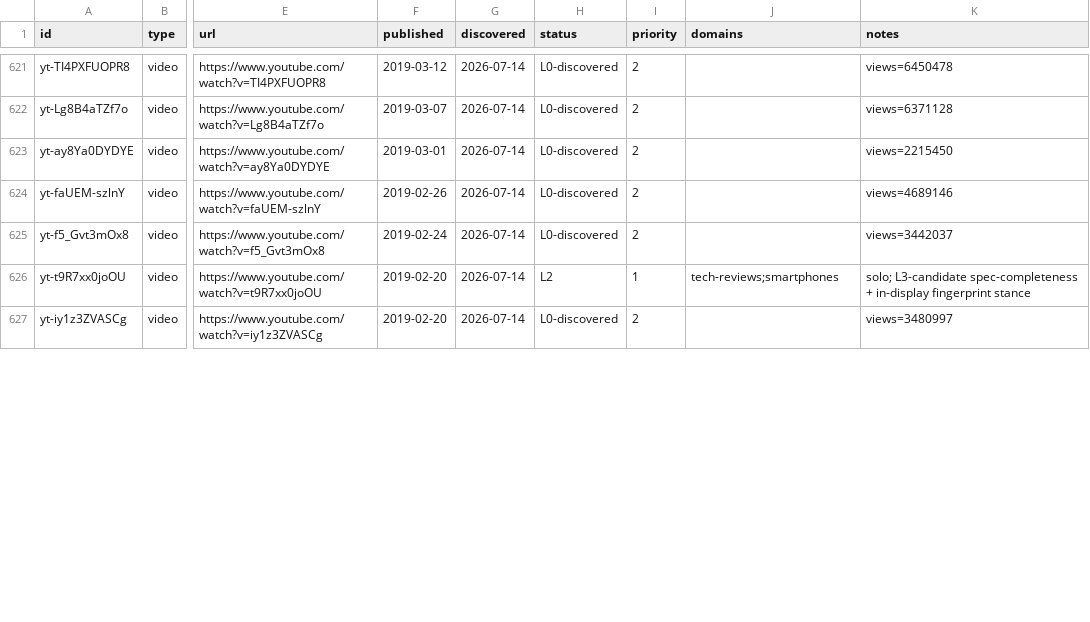
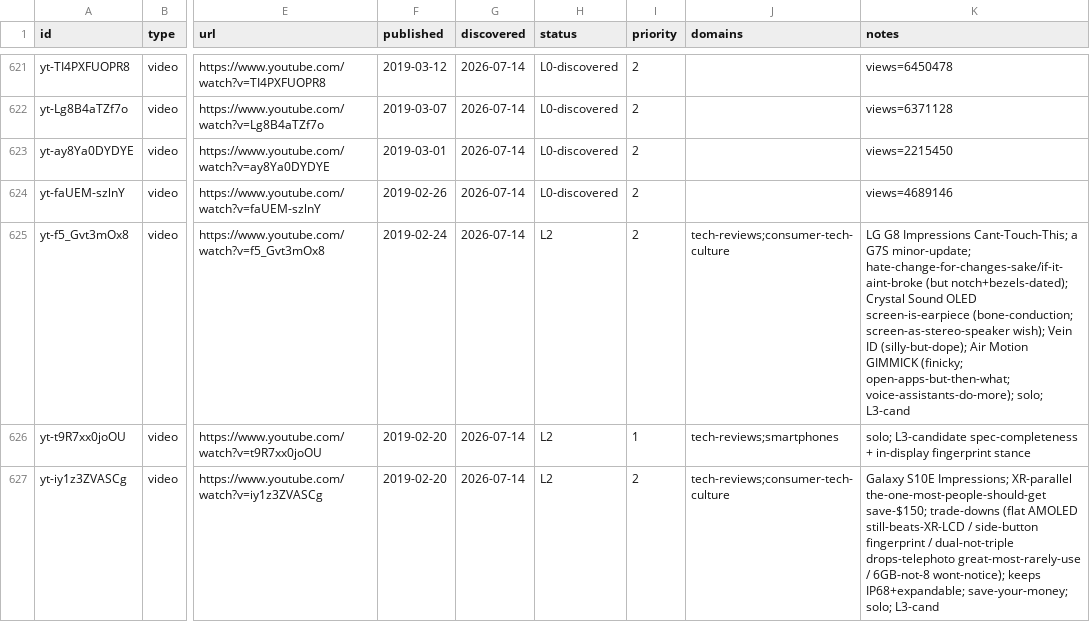
Before and after one commit to claes-work/mkbhd-clone, a CSV file: pipeline/ledger.csv, drawn as a sheet; only a part is shown, gaps mark what is left out; the diff covers the shown part only; the diff names each change by its address in the sheet, - before the commit and + after, or states it on an @@ line.

```diff
--- a/pipeline/ledger.csv
+++ b/pipeline/ledger.csv
-H625 (status): L0-discovered
+H625 (status): L2
-J625 (domains): (empty)
+J625 (domains): tech-reviews;consumer-tech-culture
-K625 (notes): views=3442037
+K625 (notes): LG G8 Impressions Cant-Touch-This; a G7S minor-update; hate-change-for-changes-sake/if-it-aint-broke (but notch+bezels-dated); Crystal Sound OLED screen-is-earpiece (bone-conduction; screen-as-stereo-speaker wish); Vein ID (silly-but-dope); Air Motion GIMMICK (finicky; open-apps-but-then-what; voice-assistants-do-more); solo; L3-cand
-H627 (status): L0-discovered
+H627 (status): L2
-J627 (domains): (empty)
+J627 (domains): tech-reviews;consumer-tech-culture
-K627 (notes): views=3480997
+K627 (notes): Galaxy S10E Impressions; XR-parallel the-one-most-people-should-get save-$150; trade-downs (flat AMOLED still-beats-XR-LCD / side-button fingerprint / dual-not-triple drops-telephoto great-most-rarely-use / 6GB-not-8 wont-notice); keeps IP68+expandable; save-your-money; solo; L3-cand
```
Also changed, not shown: 17 edited cells elsewhere in this file, 10 other files.
